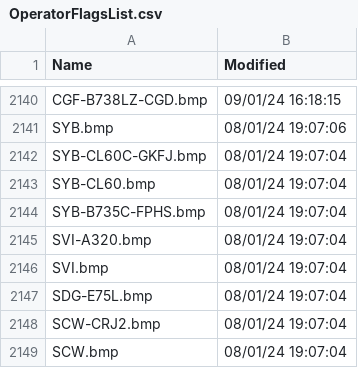
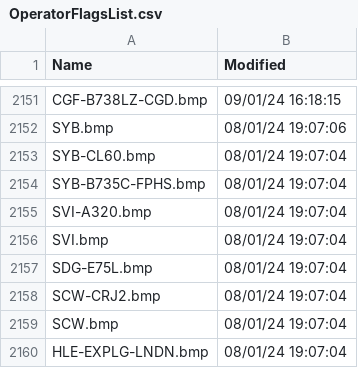
Before and after one commit to rikgale/VRSOperatorFlags, a CSV file: OperatorFlagsList.csv, drawn as a sheet; only a part is shown, gaps mark what is left out; the shorter side is filled out with more unchanged rows; removed rows and columns are numbered as before the commit, all else as after; the diff covers the shown part only; the diff names each change by its address in the sheet, - before the commit and + after, or states it on an @@ line.

```diff
--- a/OperatorFlagsList.csv
+++ b/OperatorFlagsList.csv
-row 2142: SYB-CL60C-GKFJ.bmp | 08/01/24 19:07:04
```
Also changed, not shown: 12 added rows and 26 removed rows elsewhere in this file, 1 other file.
